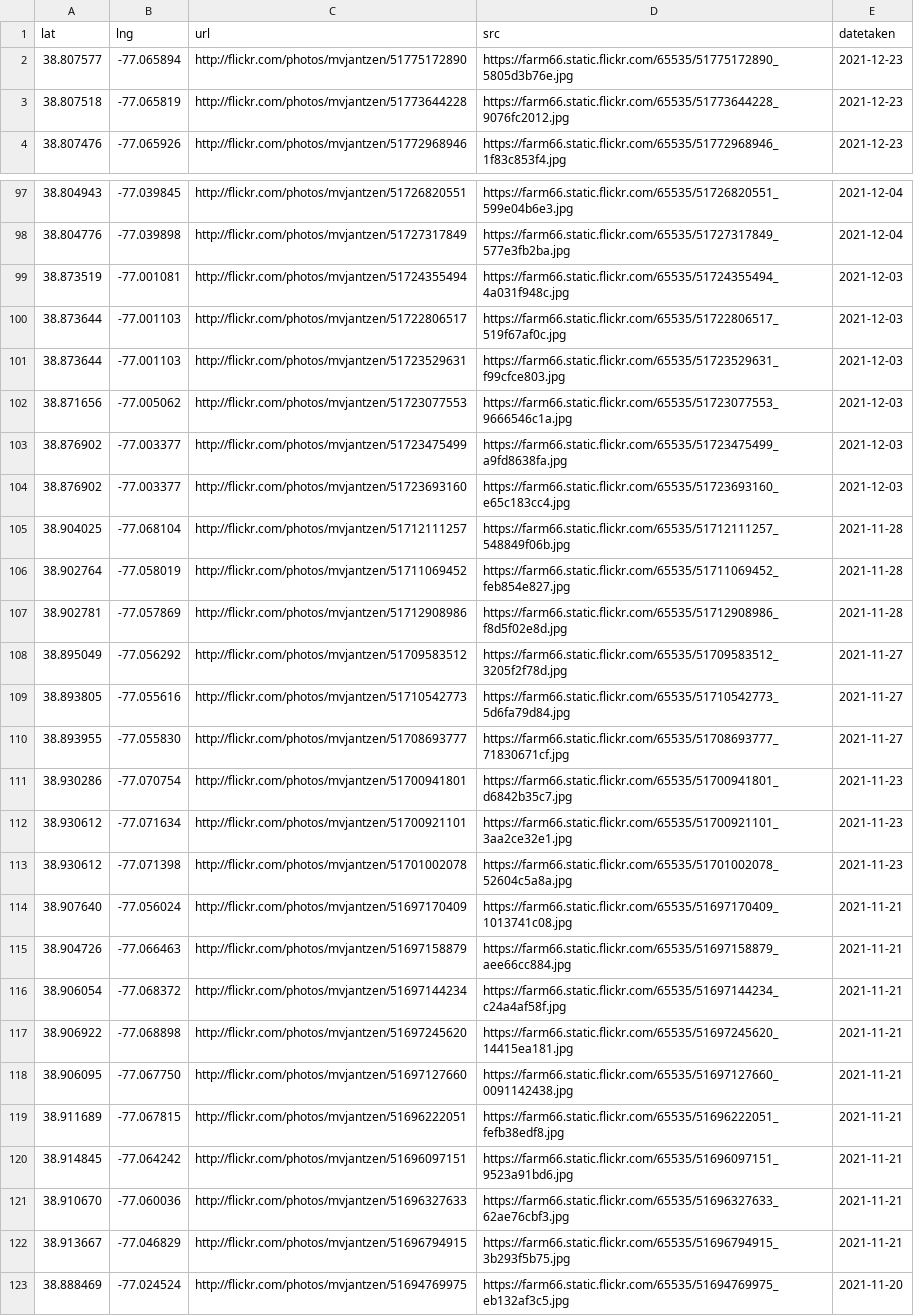
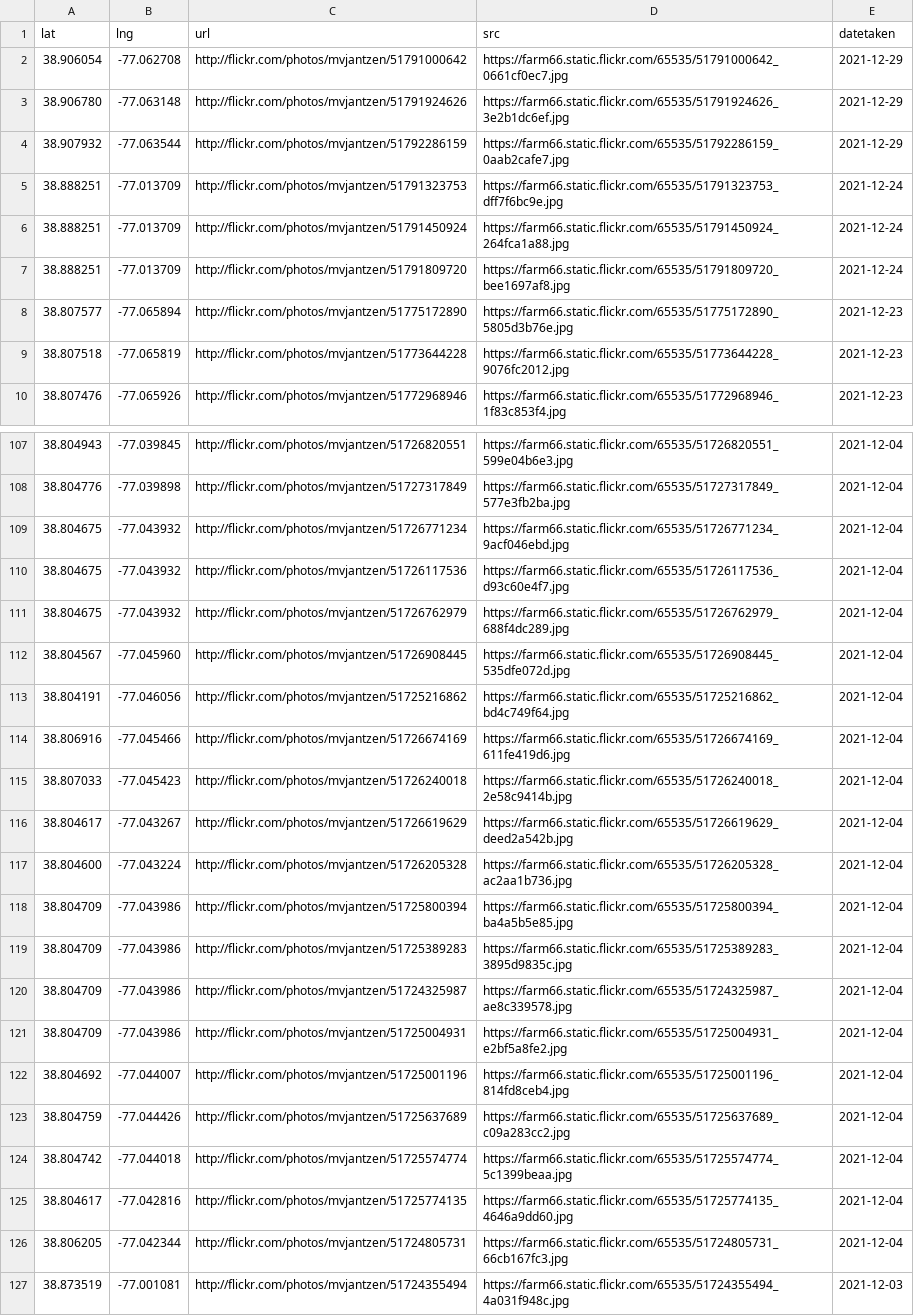
Before and after one commit to mvs202/flickrheatmap, a CSV file: mvjantzen.csv, drawn as a sheet; only a part is shown, gaps mark what is left out; the shorter side is filled out with more unchanged rows; the diff covers the shown part only.

Commit message:
Update mvjantzen.csv

```diff
--- a/mvjantzen.csv
+++ b/mvjantzen.csv
@@ -1,2 +1,8 @@
 lat,lng,url,src,datetaken
+38.906054,-77.062708,http://flickr.com/photos/mvjantzen/51791000642,https://farm66.static.flickr.com/65535/51791000642_0661cf0ec7.jpg,2021-12-29
+38.906780,-77.063148,http://flickr.com/photos/mvjantzen/51791924626,https://farm66.static.flickr.com/65535/51791924626_3e2b1dc6ef.jpg,2021-12-29
+38.907932,-77.063544,http://flickr.com/photos/mvjantzen/51792286159,https://farm66.static.flickr.com/65535/51792286159_0aab2cafe7.jpg,2021-12-29
+38.888251,-77.013709,http://flickr.com/photos/mvjantzen/51791323753,https://farm66.static.flickr.com/65535/51791323753_dff7f6bc9e.jpg,2021-12-24
+38.888251,-77.013709,http://flickr.com/photos/mvjantzen/51791450924,https://farm66.static.flickr.com/65535/51791450924_264fca1a88.jpg,2021-12-24
+38.888251,-77.013709,http://flickr.com/photos/mvjantzen/51791809720,https://farm66.static.flickr.com/65535/51791809720_bee1697af8.jpg,2021-12-24
 38.807577,-77.065894,http://flickr.com/photos/mvjantzen/51775172890,https://farm66.static.flickr.com/65535/51775172890_5805d3b76e.jpg,2021-12-23
@@ -98,2 +108,20 @@ lat,lng,url,src,datetaken
 38.804776,-77.039898,http://flickr.com/photos/mvjantzen/51727317849,https://farm66.static.flickr.com/65535/51727317849_577e3fb2ba.jpg,2021-12-04
+38.804675,-77.043932,http://flickr.com/photos/mvjantzen/51726771234,https://farm66.static.flickr.com/65535/51726771234_9acf046ebd.jpg,2021-12-04
+38.804675,-77.043932,http://flickr.com/photos/mvjantzen/51726117536,https://farm66.static.flickr.com/65535/51726117536_d93c60e4f7.jpg,2021-12-04
+38.804675,-77.043932,http://flickr.com/photos/mvjantzen/51726762979,https://farm66.static.flickr.com/65535/51726762979_688f4dc289.jpg,2021-12-04
+38.804567,-77.045960,http://flickr.com/photos/mvjantzen/51726908445,https://farm66.static.flickr.com/65535/51726908445_535dfe072d.jpg,2021-12-04
+38.804191,-77.046056,http://flickr.com/photos/mvjantzen/51725216862,https://farm66.static.flickr.com/65535/51725216862_bd4c749f64.jpg,2021-12-04
+38.806916,-77.045466,http://flickr.com/photos/mvjantzen/51726674169,https://farm66.static.flickr.com/65535/51726674169_611fe419d6.jpg,2021-12-04
+38.807033,-77.045423,http://flickr.com/photos/mvjantzen/51726240018,https://farm66.static.flickr.com/65535/51726240018_2e58c9414b.jpg,2021-12-04
+38.804617,-77.043267,http://flickr.com/photos/mvjantzen/51726619629,https://farm66.static.flickr.com/65535/51726619629_deed2a542b.jpg,2021-12-04
+38.804600,-77.043224,http://flickr.com/photos/mvjantzen/51726205328,https://farm66.static.flickr.com/65535/51726205328_ac2aa1b736.jpg,2021-12-04
+38.804709,-77.043986,http://flickr.com/photos/mvjantzen/51725800394,https://farm66.static.flickr.com/65535/51725800394_ba4a5b5e85.jpg,2021-12-04
+38.804709,-77.043986,http://flickr.com/photos/mvjantzen/51725389283,https://farm66.static.flickr.com/65535/51725389283_3895d9835c.jpg,2021-12-04
+38.804709,-77.043986,http://flickr.com/photos/mvjantzen/51724325987,https://farm66.static.flickr.com/65535/51724325987_ae8c339578.jpg,2021-12-04
+38.804709,-77.043986,http://flickr.com/photos/mvjantzen/51725004931,https://farm66.static.flickr.com/65535/51725004931_e2bf5a8fe2.jpg,2021-12-04
+38.804692,-77.044007,http://flickr.com/photos/mvjantzen/51725001196,https://farm66.static.flickr.com/65535/51725001196_814fd8ceb4.jpg,2021-12-04
+38.804759,-77.044426,http://flickr.com/photos/mvjantzen/51725637689,https://farm66.static.flickr.com/65535/51725637689_c09a283cc2.jpg,2021-12-04
+38.804742,-77.044018,http://flickr.com/photos/mvjantzen/51725574774,https://farm66.static.flickr.com/65535/51725574774_5c1399beaa.jpg,2021-12-04
+38.804617,-77.042816,http://flickr.com/photos/mvjantzen/51725774135,https://farm66.static.flickr.com/65535/51725774135_4646a9dd60.jpg,2021-12-04
+38.806205,-77.042344,http://flickr.com/photos/mvjantzen/51724805731,https://farm66.static.flickr.com/65535/51724805731_66cb167fc3.jpg,2021-12-04
 38.873519,-77.001081,http://flickr.com/photos/mvjantzen/51724355494,https://farm66.static.flickr.com/65535/51724355494_4a031f948c.jpg,2021-12-03
```
Also changed, not shown: 7 added rows elsewhere in this file.
